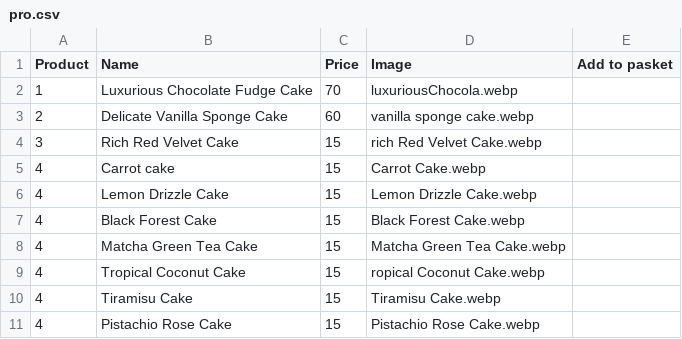
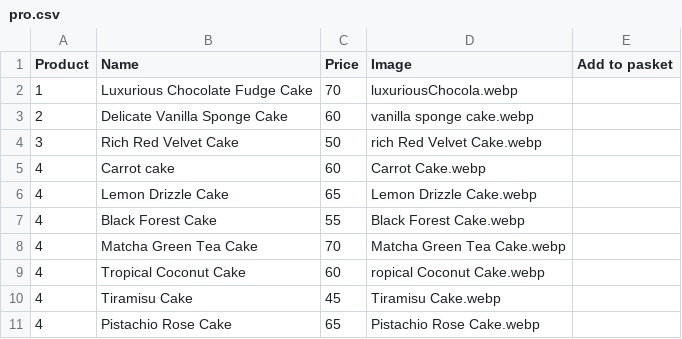
Before and after one commit to AyaAi172/Online-Cake-Project, a CSV file: ProjectEN/Products details/pro.csv, drawn as a sheet.

```diff
--- a/ProjectEN/Products details/pro.csv
+++ b/ProjectEN/Products details/pro.csv
@@ -3,9 +3,9 @@
 2;Delicate Vanilla Sponge Cake;60;vanilla sponge cake.webp;
-3;Rich Red Velvet Cake ;15;rich Red Velvet Cake.webp;
-4;Carrot cake ;15;Carrot Cake.webp;
-4;Lemon Drizzle Cake;15;Lemon Drizzle Cake.webp;
-4;Black Forest Cake;15;Black Forest Cake.webp;
-4;Matcha Green Tea Cake;15;Matcha Green Tea Cake.webp;
-4;Tropical Coconut Cake;15;ropical Coconut Cake.webp;
-4;Tiramisu Cake;15;Tiramisu Cake.webp;
-4;Pistachio Rose Cake;15;Pistachio Rose Cake.webp;
+3;Rich Red Velvet Cake ;50;rich Red Velvet Cake.webp;
+4;Carrot cake ;60;Carrot Cake.webp;
+4;Lemon Drizzle Cake;65;Lemon Drizzle Cake.webp;
+4;Black Forest Cake;55;Black Forest Cake.webp;
+4;Matcha Green Tea Cake;70;Matcha Green Tea Cake.webp;
+4;Tropical Coconut Cake;60;ropical Coconut Cake.webp;
+4;Tiramisu Cake;45;Tiramisu Cake.webp;
+4;Pistachio Rose Cake;65;Pistachio Rose Cake.webp;
```
Also changed, not shown: 2 other files.
